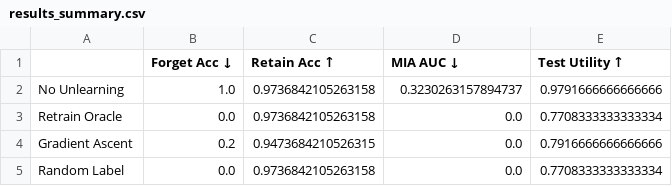
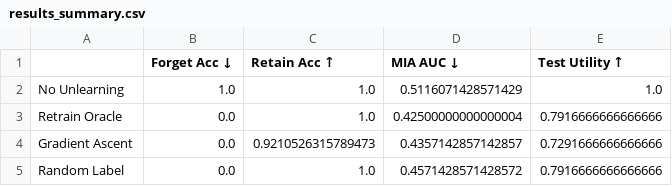
Before and after one commit to RunchuWu/speech-unlearning, a CSV file: artifacts/benchmark/results_summary.csv, drawn as a sheet.

```diff
--- a/artifacts/benchmark/results_summary.csv
+++ b/artifacts/benchmark/results_summary.csv
@@ -1,5 +1,5 @@
 ,Forget Acc ↓,Retain Acc ↑,MIA AUC ↓,Test Utility ↑
-No Unlearning,1.0,0.9736842105263158,0.3230263157894737,0.9791666666666666
-Retrain Oracle,0.0,0.9736842105263158,0.0,0.7708333333333334
-Gradient Ascent,0.2,0.9473684210526315,0.0,0.7916666666666666
-Random Label,0.0,0.9736842105263158,0.0,0.7708333333333334
+No Unlearning,1.0,1.0,0.5116071428571429,1.0
+Retrain Oracle,0.0,1.0,0.42500000000000004,0.7916666666666666
+Gradient Ascent,0.0,0.9210526315789473,0.4357142857142857,0.7291666666666666
+Random Label,0.0,1.0,0.4571428571428572,0.7916666666666666
```
Also changed, not shown: artifacts/benchmark/ga_stepwise.csv, artifacts/benchmark/rl_stepwise.csv, 6 other files.
